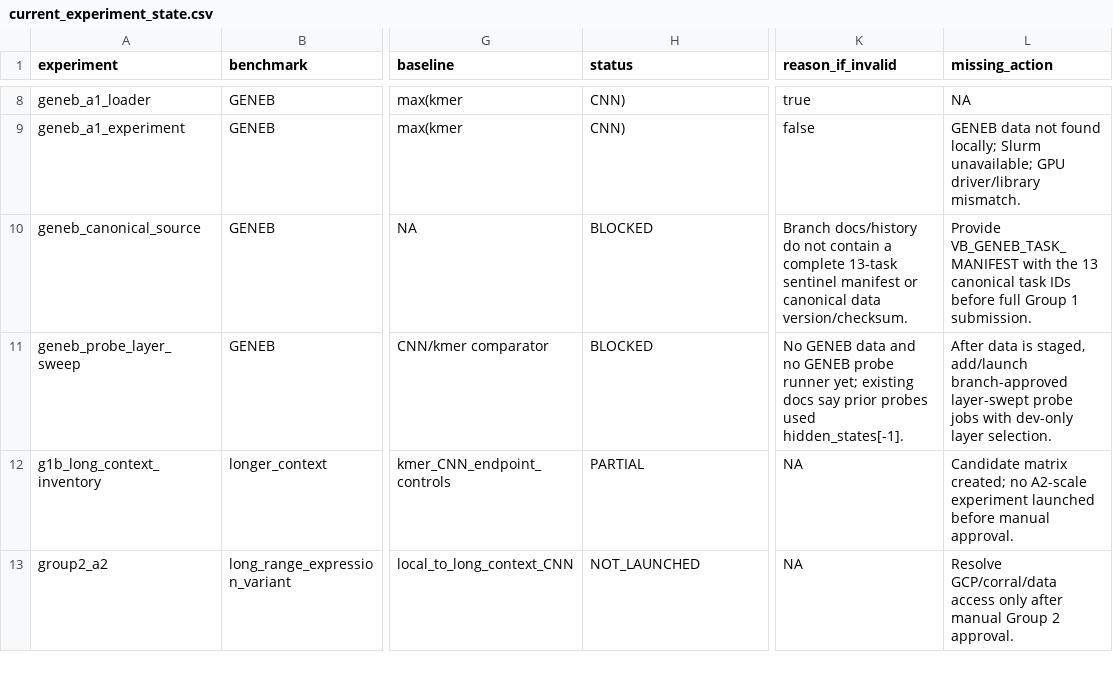
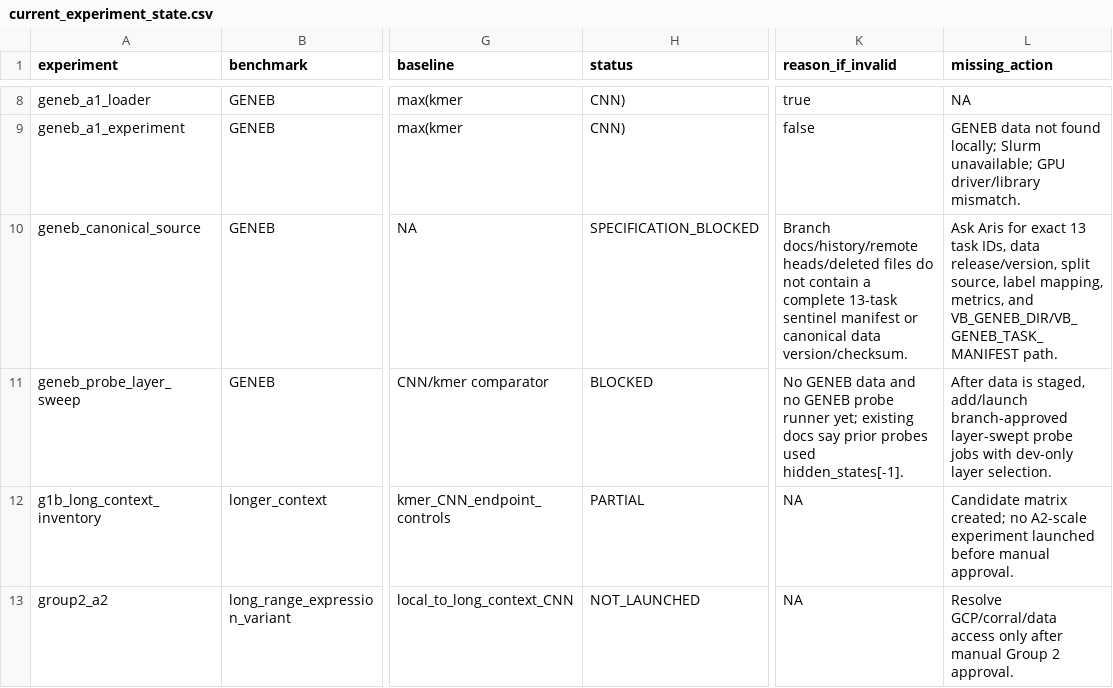
Before and after one commit to Xiang-mira/genomic-capability-unlearning, a CSV file: reports/xiang_execution/current_experiment_state.csv, drawn as a sheet; only a part is shown, gaps mark what is left out; the diff names each change by its address in the sheet, - before the commit and + after, or states it on an @@ line.

Commit message:
Mark GENEB A1 specification blocked

```diff
--- a/reports/xiang_execution/current_experiment_state.csv
+++ b/reports/xiang_execution/current_experiment_state.csv
-H10 (status): BLOCKED
+H10 (status): SPECIFICATION_BLOCKED
-K10 (reason_if_invalid): Branch docs/history do not…
+K10 (reason_if_invalid): Branch docs/history/remote heads/deleted files do not…
-L10 (missing_action): Provide VB_GENEB_TASK_MANIFEST with the 13 canonical task IDs before full Group 1 submission.
+L10 (missing_action): Ask Aris for exact 13 task IDs, data release/version, split source, label mapping, metrics, and VB_GENEB_DIR/VB_GENEB_TASK_MANIFEST path.
```
Also changed, not shown: 6 other files.
